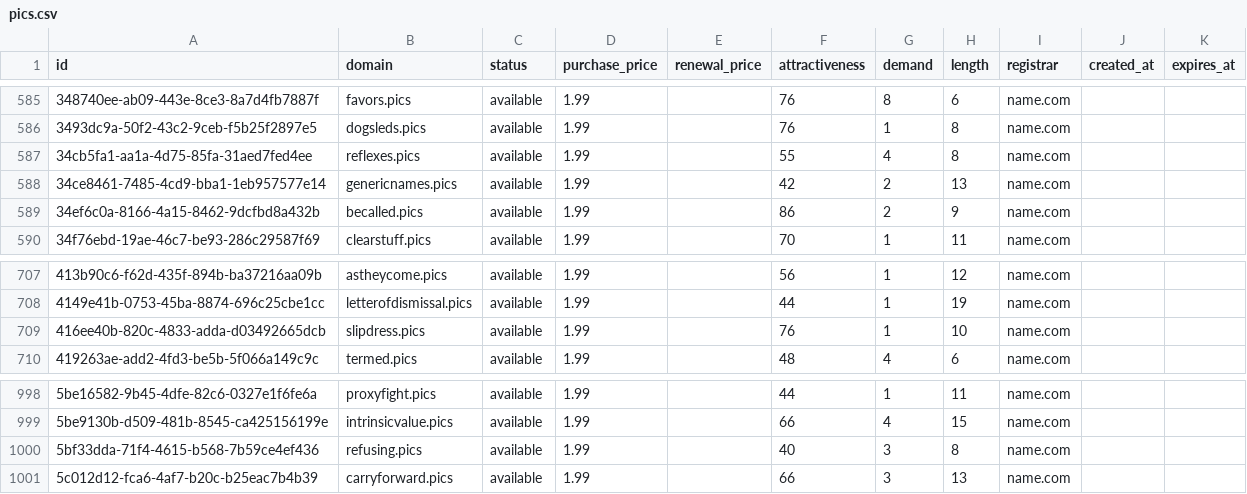
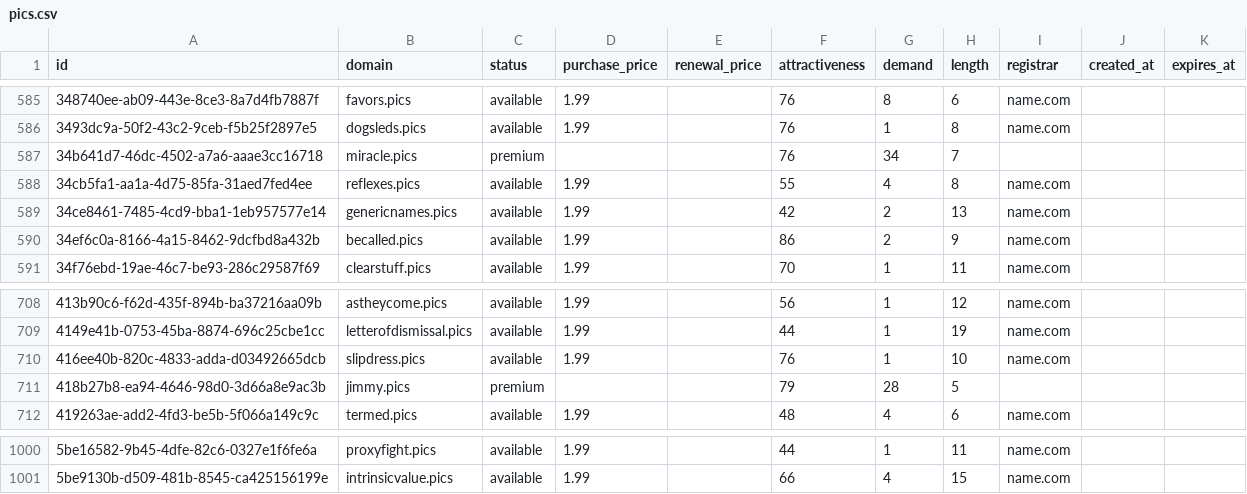
Before and after one commit to UniqueDomains/pics-oneword-domains, a CSV file: pics.csv, drawn as a sheet; only a part is shown, gaps mark what is left out; removed rows and columns are numbered as before the commit, all else as after; the diff names each change by its address in the sheet, - before the commit and + after, or states it on an @@ line.

Commit message:
Domains update

```diff
--- a/pics.csv
+++ b/pics.csv
+row 587: 34b641d7-46dc-4502-a7a6-aaae3cc16718 | miracle.pics | premium |  |  | 76 | 34 | 7
+row 711: 418b27b8-ea94-4646-98d0-3d66a8e9ac3b | jimmy.pics | premium |  |  | 79 | 28 | 5
-row 1000: 5bf33dda-71f4-4615-b568-7b59ce4ef436 | refusing.pics | available | 1.99 |  | 40 | 3 | 8 | name.com
-row 1001: 5c012d12-fca6-4af7-b20c-b25eac7b4b39 | carryforward.pics | available | 1.99 |  | 66 | 3 | 13 | name.com
```
Also changed, not shown: 4 other files.
